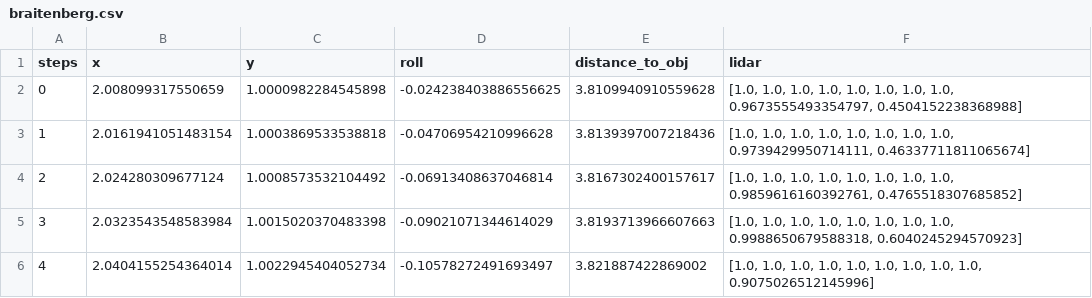
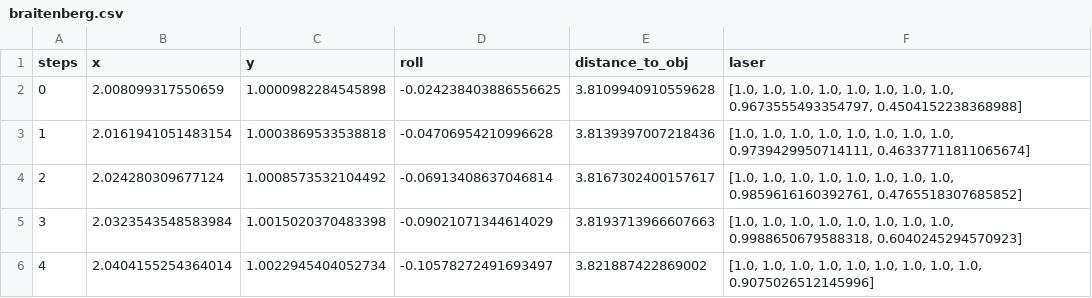
Before and after one commit to Yurof/WheeledRobotSimulations, a CSV file: results/kitchen/braitenberg.csv, drawn as a sheet; only a part is shown.

```diff
--- a/results/kitchen/braitenberg.csv
+++ b/results/kitchen/braitenberg.csv
@@ -1,2 +1,2 @@
-steps,x,y,roll,distance_to_obj,lidar
+steps,x,y,roll,distance_to_obj,laser
 0,2.008099317550659,1.0000982284545898,-0.024238403886556625,3.8109940910559628,"[1.0, 1.0, 1.0, 1.0, 1.0, 1.0, 1.0, 1.0, 0.9673555493354797, 0.4504152238368988]"
```
Also changed, not shown: results/kitchen/rule_based.csv, results/maze_hard/bullet_brait_1.csv, 54 other files.
